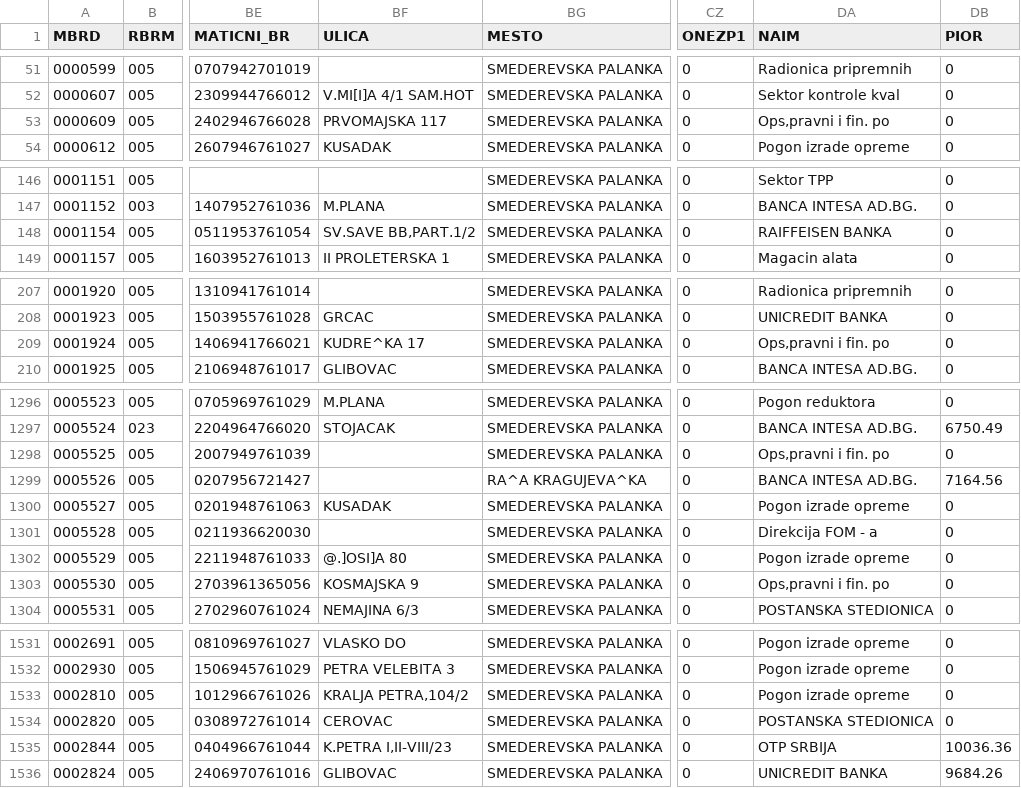
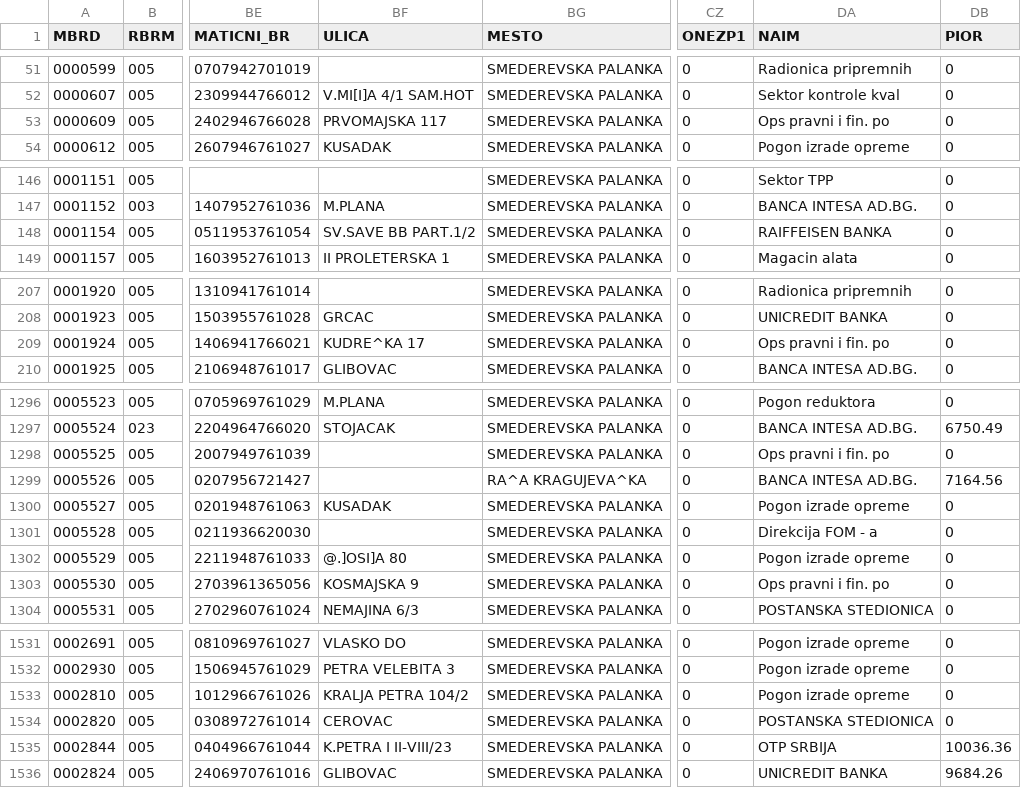
Before and after one commit to milancomi97/fom-vps-test, a CSV file: storage/app/backup/poenterfinalno/MDR_1.csv (was storage/app/backup/poenterfinalno/MDR.csv), drawn as a sheet; only a part is shown, gaps mark what is left out; the diff covers the shown part only; the diff names each change by its address in the sheet, - before the commit and + after, or states it on an @@ line.

```diff
--- a/storage/app/backup/poenterfinalno/MDR.csv
+++ b/storage/app/backup/poenterfinalno/MDR_1.csv
-DA53 (NAIM): Ops,pravni i fin. po
+DA53 (NAIM): Ops pravni i fin. po
-BF148 (ULICA): SV.SAVE BB,PART.1/2
+BF148 (ULICA): SV.SAVE BB PART.1/2
-DA209 (NAIM): Ops,pravni i fin. po
+DA209 (NAIM): Ops pravni i fin. po
-DA1298 (NAIM): Ops,pravni i fin. po
+DA1298 (NAIM): Ops pravni i fin. po
-DA1303 (NAIM): Ops,pravni i fin. po
+DA1303 (NAIM): Ops pravni i fin. po
-BF1533 (ULICA): KRALJA PETRA,104/2
+BF1533 (ULICA): KRALJA PETRA 104/2
-BF1535 (ULICA): K.PETRA I,II-VIII/23
+BF1535 (ULICA): K.PETRA I II-VIII/23
```
Also changed, not shown: 42 edited cells elsewhere in this file, 2 other files.
